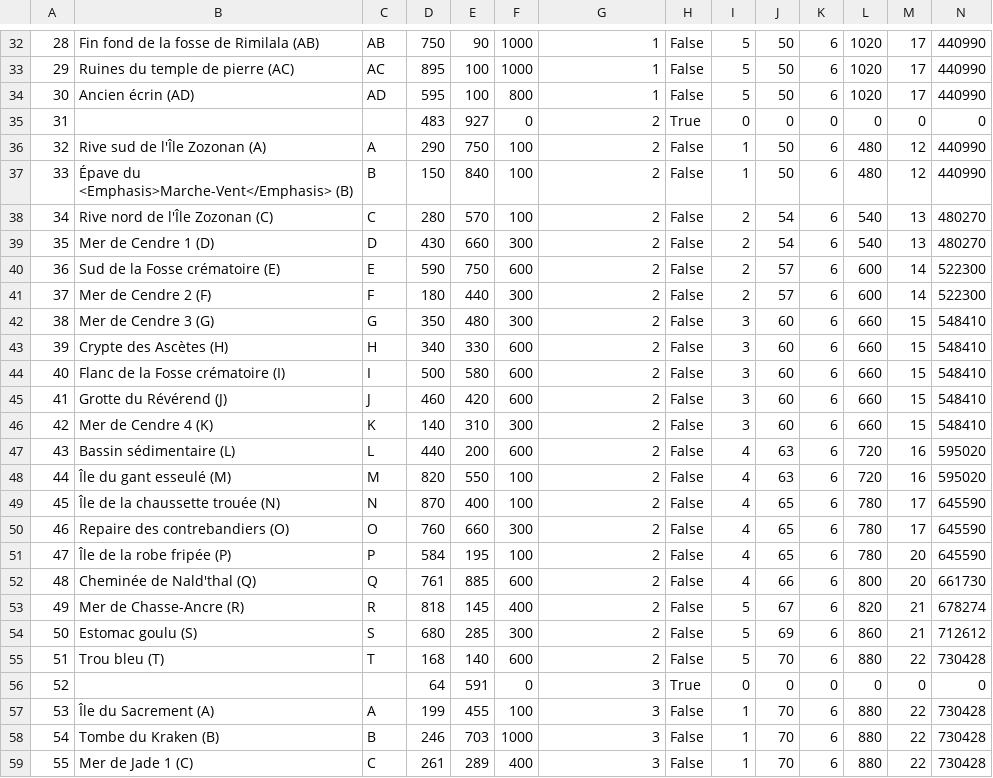
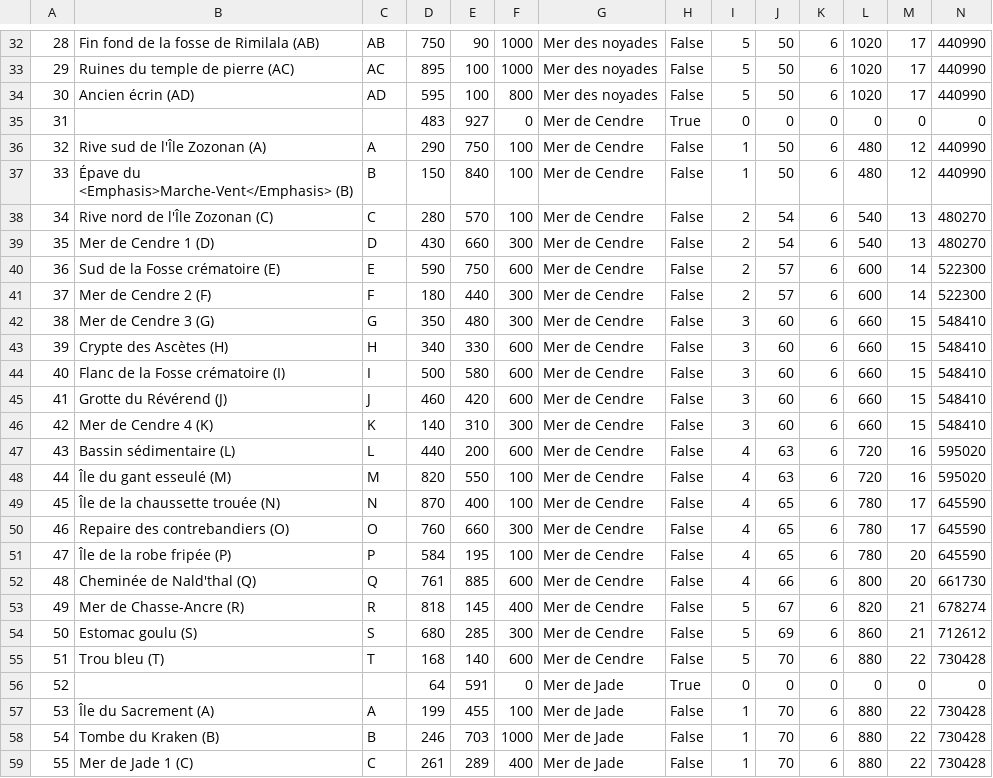
Before and after one commit to shambarick/ffxiv-airship-submarine-sheets, a CSV file: fr/SubmarineExploration.csv, drawn as a sheet; only a part is shown, gaps mark what is left out; the diff covers the shown part only; the diff names each change by its address in the sheet, - before the commit and + after, or states it on an @@ line.

```diff
--- a/fr/SubmarineExploration.csv
+++ b/fr/SubmarineExploration.csv
-G32:G34: 1
+G32:G34: Mer des noyades
-G35:G55: 2
+G35:G55: Mer de Cendre
-G56:G59: 3
+G56:G59: Mer de Jade
```
Also changed, not shown: 129 edited cells elsewhere in this file, de/SubmarineExploration.csv, de/SubmarineRank.csv, 17 other files.
